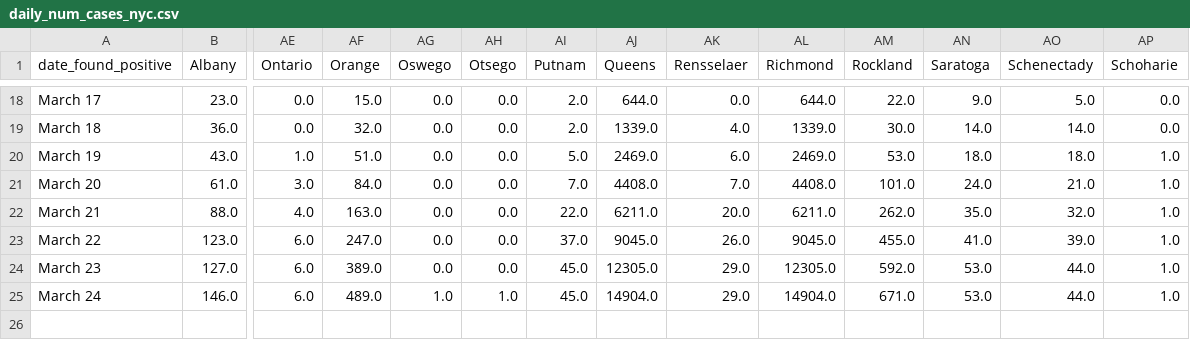
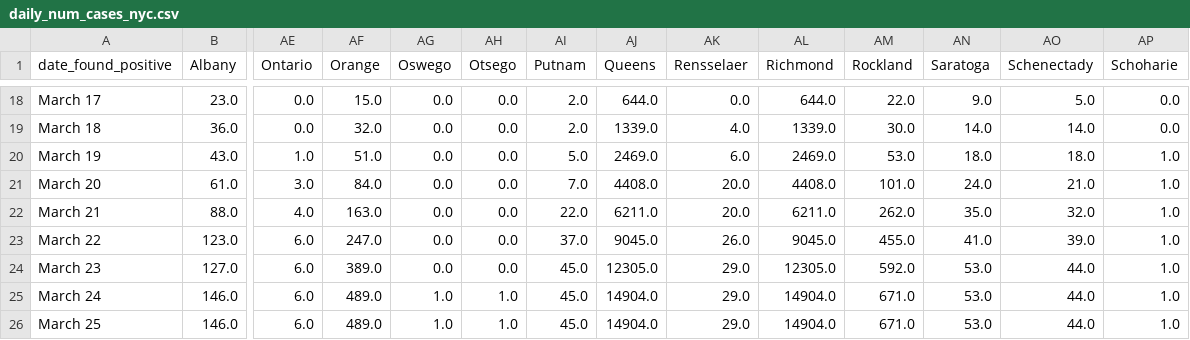
Before and after one commit to LilySu/Covid-19nyc, a CSV file: df_nyc/daily_num_cases_nyc.csv, drawn as a sheet; only a part is shown, gaps mark what is left out; rows hold the shown columns only; the diff names each change by its address in the sheet, - before the commit and + after, or states it on an @@ line.

Commit message:
updated daytoday pos cases

```diff
--- a/df_nyc/daily_num_cases_nyc.csv
+++ b/df_nyc/daily_num_cases_nyc.csv
-AK21 (Rensselaer): 7.0
+AK21 (Rensselaer): 20.0
+row 26: March 25 | 146.0 | 6.0 | 489.0 | 1.0 | 1.0 | 45.0 | 14904.0 | 29.0 | 14904.0 | 671.0 | 53.0 | 44.0 | 1.0
```
Also changed, not shown: df_ny/percentage_change_County.csv, 1 other file.
